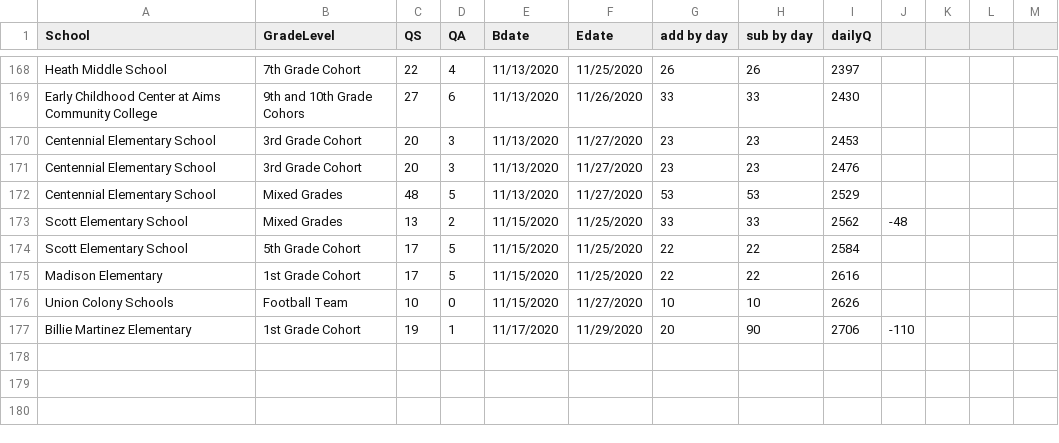
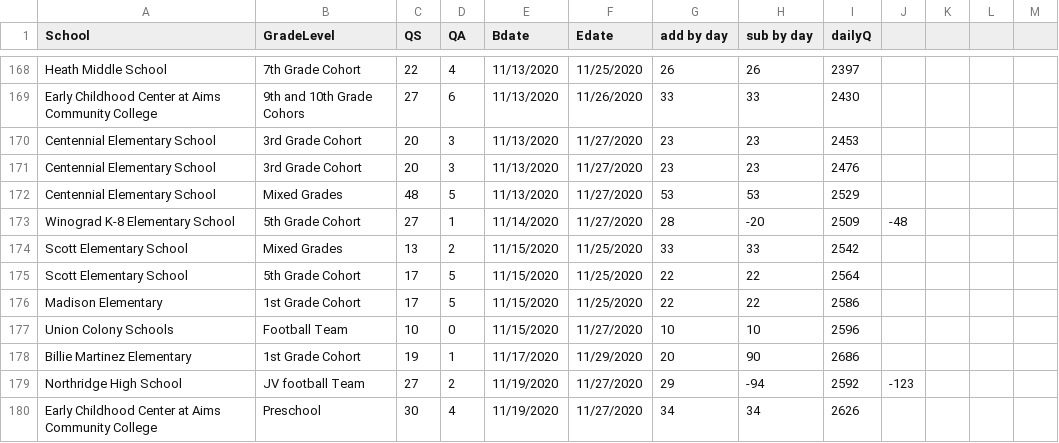
Before and after one commit to mjspann/district6, a CSV file: data/daily_Q_num.csv, drawn as a sheet; only a part is shown, gaps mark what is left out.

```diff
--- a/data/daily_Q_num.csv
+++ b/data/daily_Q_num.csv
@@ -172,6 +172,9 @@ Centennial Elementary School,3rd  Grade Cohort,20,3,11/13/2020,11/27/2020,23,23,
 Centennial Elementary School,Mixed Grades,48,5,11/13/2020,11/27/2020,53,53,2529,,,,
-Scott Elementary School,Mixed Grades,13,2,11/15/2020,11/25/2020,33,33,2562,-48,,,
-Scott Elementary School,5th  Grade Cohort,17,5,11/15/2020,11/25/2020,22,22,2584,,,,
-Madison Elementary,1st Grade Cohort,17,5,11/15/2020,11/25/2020,22,22,2616,,,,
-Union Colony Schools,Football Team,10,0,11/15/2020,11/27/2020,10,10,2626,,,,
-Billie Martinez Elementary,1st  Grade Cohort,19,1,11/17/2020,11/29/2020,20,90,2706,-110,,,
+Winograd K-8 Elementary School,5th Grade Cohort,27,1,11/14/2020,11/27/2020,28,-20,2509,-48,,,
+Scott Elementary School,Mixed Grades,13,2,11/15/2020,11/25/2020,33,33,2542,,,,
+Scott Elementary School,5th  Grade Cohort,17,5,11/15/2020,11/25/2020,22,22,2564,,,,
+Madison Elementary,1st Grade Cohort,17,5,11/15/2020,11/25/2020,22,22,2586,,,,
+Union Colony Schools,Football Team,10,0,11/15/2020,11/27/2020,10,10,2596,,,,
+Billie Martinez Elementary,1st  Grade Cohort,19,1,11/17/2020,11/29/2020,20,90,2686,,,,
+Northridge High School,JV football Team,27,2,11/19/2020,11/27/2020,29,-94,2592,-123,,,
+Early Childhood Center at Aims Community College,Preschool,30,4,11/19/2020,11/27/2020,34,34,2626,,,,
```
Also changed, not shown: data/updatedschools.csv.
